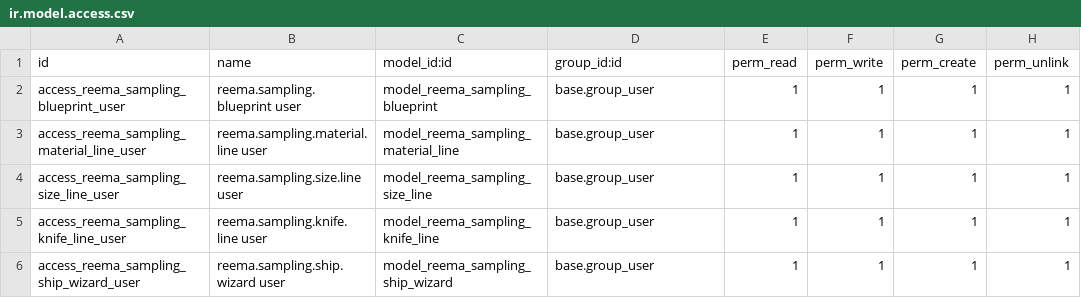
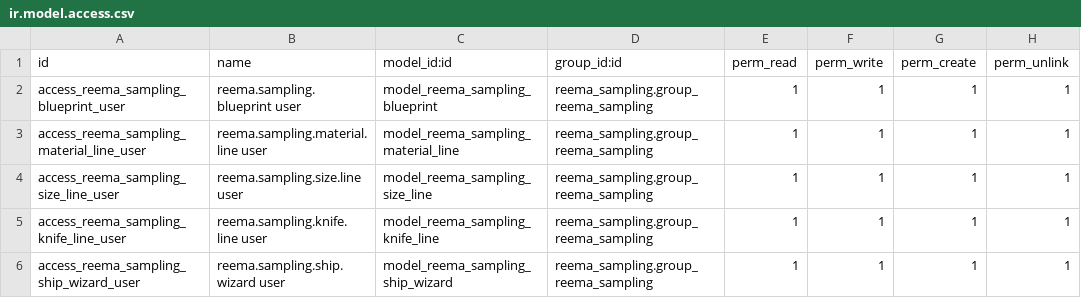
Before and after one commit to reematec/erpProject, a CSV file: custom_addons/reema_sampling/security/ir.model.access.csv, drawn as a sheet.

```diff
--- a/custom_addons/reema_sampling/security/ir.model.access.csv
+++ b/custom_addons/reema_sampling/security/ir.model.access.csv
@@ -1,6 +1,6 @@
 id,name,model_id:id,group_id:id,perm_read,perm_write,perm_create,perm_unlink
-access_reema_sampling_blueprint_user,reema.sampling.blueprint user,model_reema_sampling_blueprint,base.group_user,1,1,1,1
-access_reema_sampling_material_line_user,reema.sampling.material.line user,model_reema_sampling_material_line,base.group_user,1,1,1,1
-access_reema_sampling_size_line_user,reema.sampling.size.line user,model_reema_sampling_size_line,base.group_user,1,1,1,1
-access_reema_sampling_knife_line_user,reema.sampling.knife.line user,model_reema_sampling_knife_line,base.group_user,1,1,1,1
-access_reema_sampling_ship_wizard_user,reema.sampling.ship.wizard user,model_reema_sampling_ship_wizard,base.group_user,1,1,1,1
+access_reema_sampling_blueprint_user,reema.sampling.blueprint user,model_reema_sampling_blueprint,reema_sampling.group_reema_sampling,1,1,1,1
+access_reema_sampling_material_line_user,reema.sampling.material.line user,model_reema_sampling_material_line,reema_sampling.group_reema_sampling,1,1,1,1
+access_reema_sampling_size_line_user,reema.sampling.size.line user,model_reema_sampling_size_line,reema_sampling.group_reema_sampling,1,1,1,1
+access_reema_sampling_knife_line_user,reema.sampling.knife.line user,model_reema_sampling_knife_line,reema_sampling.group_reema_sampling,1,1,1,1
+access_reema_sampling_ship_wizard_user,reema.sampling.ship.wizard user,model_reema_sampling_ship_wizard,reema_sampling.group_reema_sampling,1,1,1,1
```
Also changed, not shown: custom_addons/reema_mrp/security/ir.model.access.csv, 35 other files.
